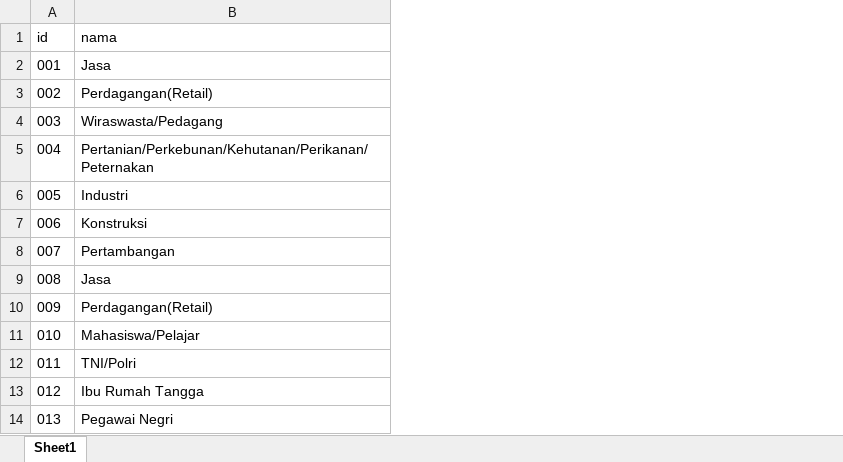
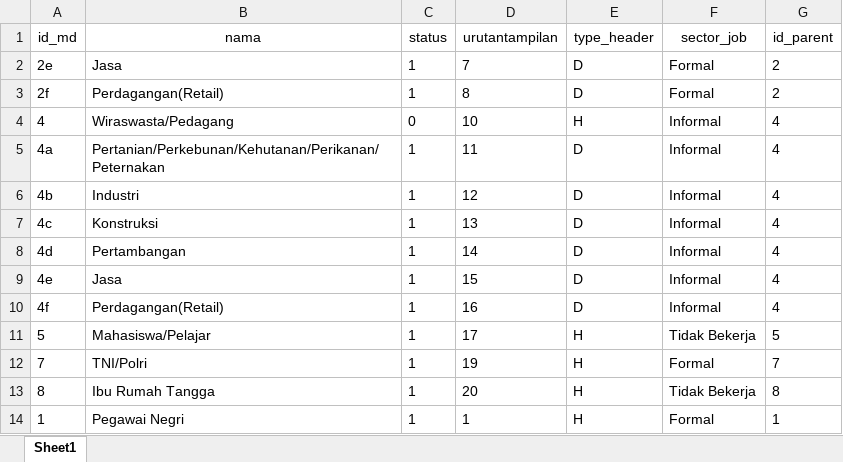
Before and after one commit to Nashwahrz/tes-repo, an Excel workbook: be/database/seeders/data/master_pekerjaan.xlsx, sheet Sheet1, drawn as a sheet; only a part is shown; values as stored, in another font and other column widths than the file's, no borders; removed rows and columns are numbered as before the commit, all else as after; the diff names each change by its address in the sheet, - before the commit and + after, or states it on an @@ line.

Commit message:
fix master pekerjaan

```diff
--- a/be/database/seeders/data/master_pekerjaan.xlsx (sheet Sheet1)
+++ b/be/database/seeders/data/master_pekerjaan.xlsx (sheet Sheet1)
-column A (id), rows 2-14: 001 | 002 | 003 | 004 | 005 | 006 | 007 | 008 | 009 | 010 | 011 | 012 | 013
+column A (id_md), rows 2-14: 2e | 2f | 4 | 4a | 4b | 4c | 4d | 4e | 4f | 5 | 7 | 8 | 1
+column C (status), rows 2-14: 1 | 1 | 0 | 1 | 1 | 1 | 1 | 1 | 1 | 1 | 1 | 1 | 1
+column D (urutantampilan), rows 2-14: 7 | 8 | 10 | 11 | 12 | 13 | 14 | 15 | 16 | 17 | 19 | 20 | 1
+column E (type_header), rows 2-14: D | D | H | D | D | D | D | D | D | H | H | H | H
+column F (sector_job), rows 2-14: Formal | Formal | Informal | Informal | Informal | Informal | Informal | Informal | Informal | Tidak Bekerja | Formal | Tidak Bekerja | Formal
+column G (id_parent), rows 2-14: 2 | 2 | 4 | 4 | 4 | 4 | 4 | 4 | 4 | 5 | 7 | 8 | 1
-B1 alignment: left
+B1 alignment: center
```
Also changed, not shown: 15 other files.
